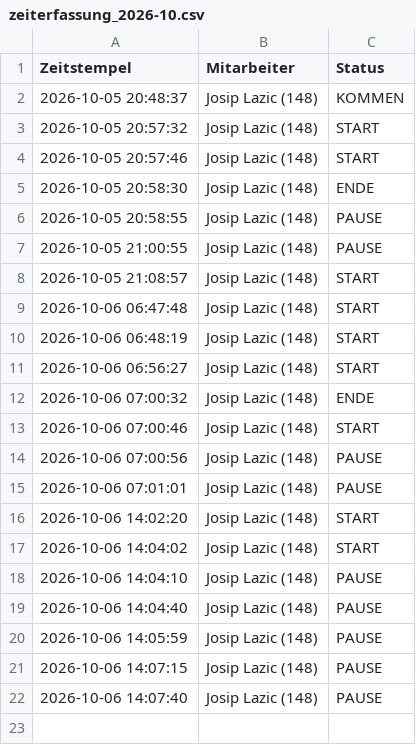
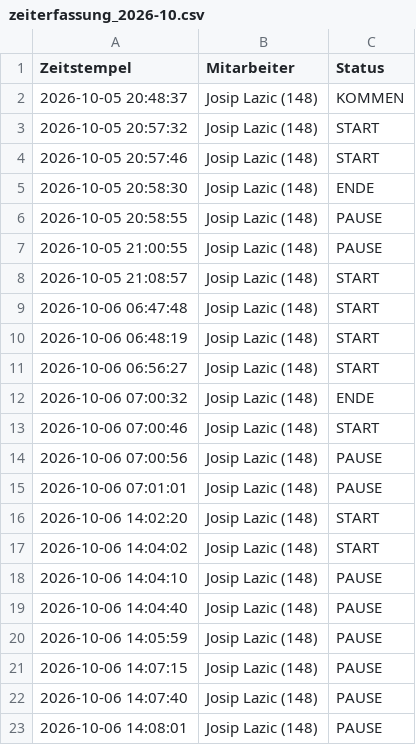
Before and after one commit to nasty007/Zeiterfassung, a CSV file: zeiterfassung_2026-10.csv, drawn as a sheet; the diff names each change by its address in the sheet, - before the commit and + after, or states it on an @@ line.

Commit message:
NFC Buchung Sync (zeiterfassung_2026-10.csv)

```diff
--- a/zeiterfassung_2026-10.csv
+++ b/zeiterfassung_2026-10.csv
+row 23: 2026-10-06 14:08:01 | Josip Lazic (148) | PAUSE
```
